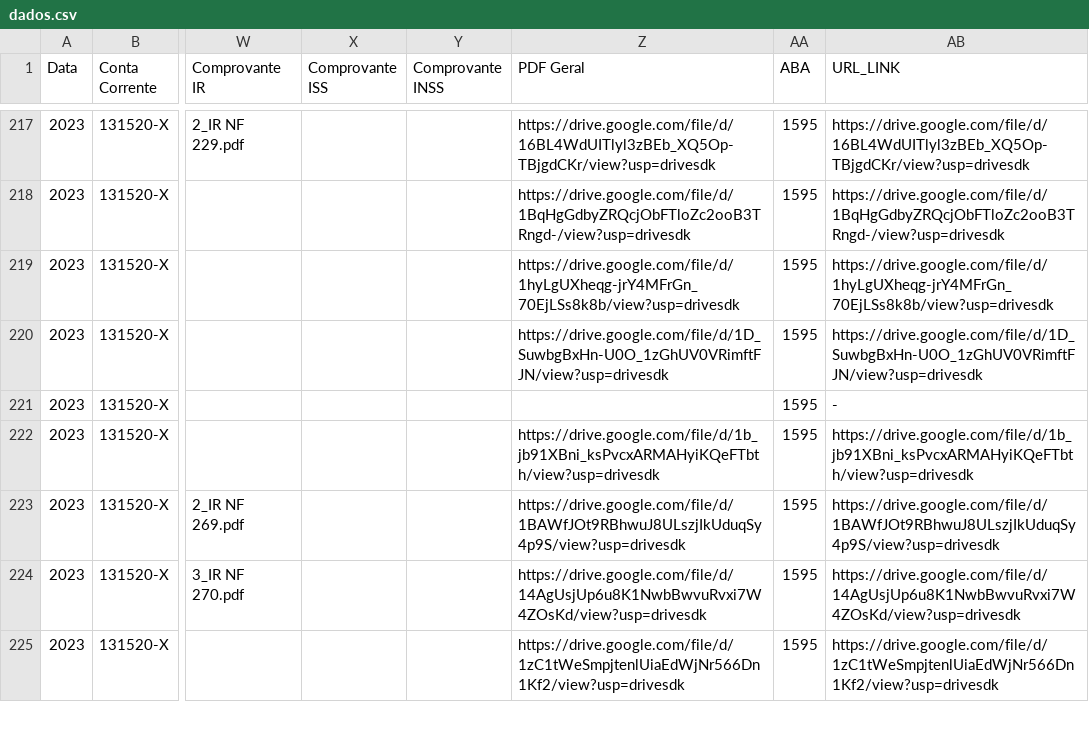
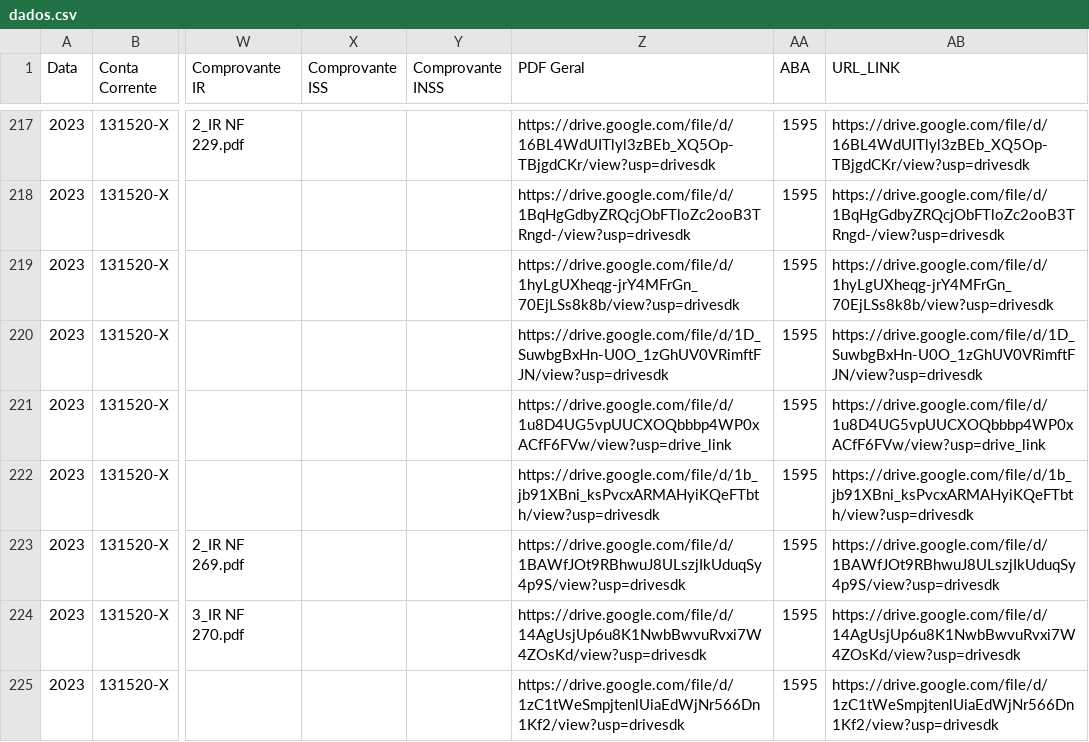
Before and after one commit to controleconveniosmaringa-a11y/controle-emendas, a CSV file: dados.csv, drawn as a sheet; only a part is shown, gaps mark what is left out; the diff names each change by its address in the sheet, - before the commit and + after, or states it on an @@ line.

Commit message:
Atualização contábil em tempo real via painel de controle 📊

```diff
--- a/dados.csv
+++ b/dados.csv
-Z221 (PDF Geral): (empty)
+Z221 (PDF Geral): https://drive.google.com/file/d/1u8D4UG5vpUUCXOQbbbp4WP0xACfF6FVw/view?usp=drive_link
-AB221 (URL_LINK): -
+AB221 (URL_LINK): https://drive.google.com/file/d/1u8D4UG5vpUUCXOQbbbp4WP0xACfF6FVw/view?usp=drive_link
```
